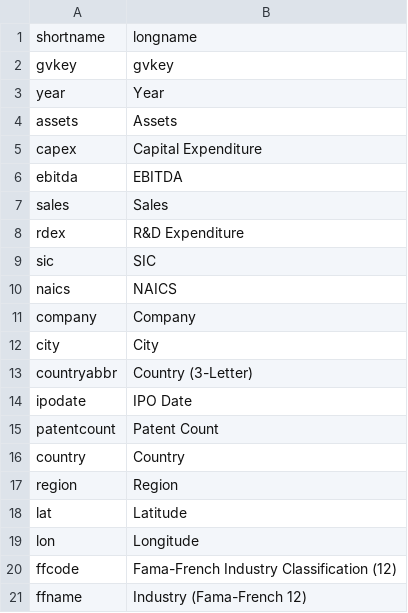
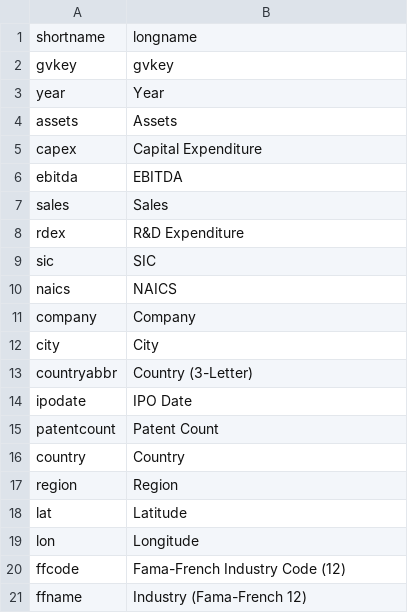
Before and after one commit to asifm/GCPD-website, a CSV file: assets/data/FieldNamesMapped.csv, drawn as a sheet.

Commit message:
Organize data

```diff
--- a/assets/data/FieldNamesMapped.csv
+++ b/assets/data/FieldNamesMapped.csv
@@ -19,3 +19,3 @@ lat,Latitude
 lon,Longitude
-ffcode,Fama-French Industry Classification (12)
+ffcode,Fama-French Industry Code (12)
 ffname,Industry (Fama-French 12)
```
Also changed, not shown: assets/data/20181101_PatentCountByCountry.csv, 1 other file.
